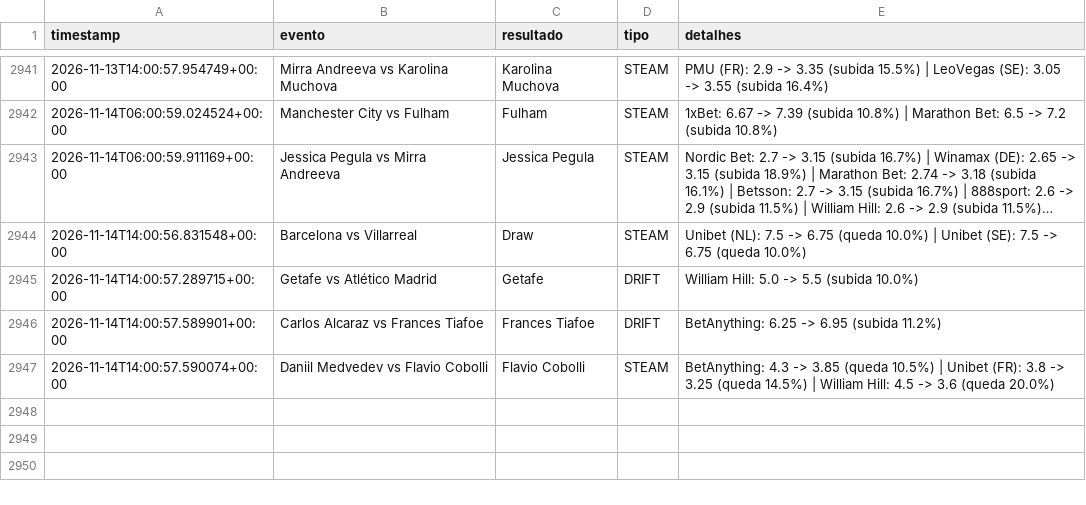
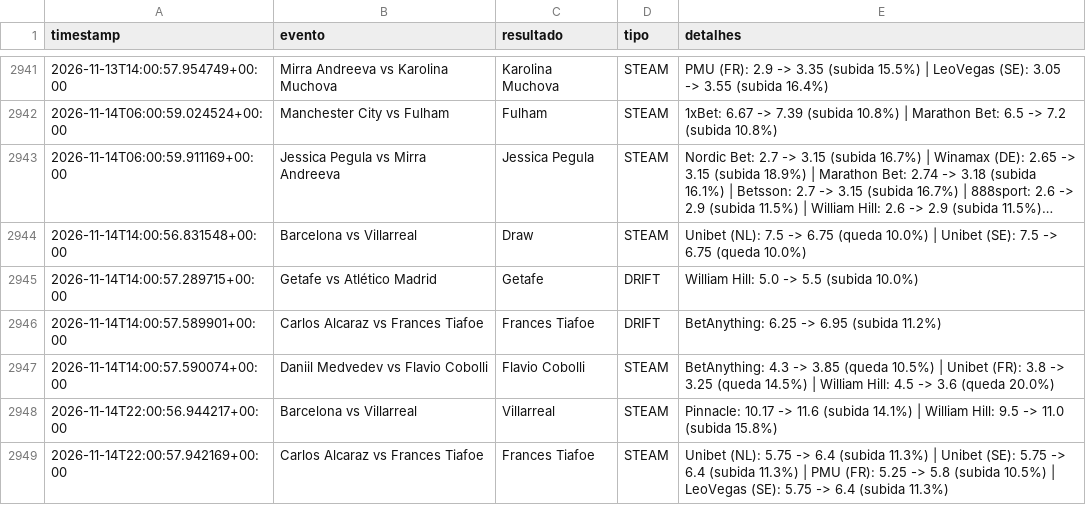
Before and after one commit to goncalomiguelpiedadesantos-spec/Agent-Odds, a CSV file: alertas_movimento.csv, drawn as a sheet; only a part is shown, gaps mark what is left out; long unchanged cells end in …; the diff names each change by its address in the sheet, - before the commit and + after, or states it on an @@ line.

```diff
--- a/alertas_movimento.csv
+++ b/alertas_movimento.csv
+row 2948: 2026-11-14T22:00:56.944217+00:00 | Barcelona vs Villarreal | Villarreal | STEAM | Pinnacle: 10.17 -> 11.6 (subida 14.1%) | William Hill: 9.5 -> 11.0 (subida 15.8%)
+row 2949: 2026-11-14T22:00:57.942169+00:00 | Carlos Alcaraz vs Frances Tiafoe | Frances Tiafoe | STEAM | Unibet (NL): 5.75 -> 6.4 (subida 11.3%) | Unibet (SE): 5.75 -> 6.4 (subida 11.3%) | PMU (FR): 5.25 -> 5.8 (subida 10.5%) | LeoVegas (SE): 5.75 -> 6.4 (subida 11.3%)
```
Also changed, not shown: 1 other file.
